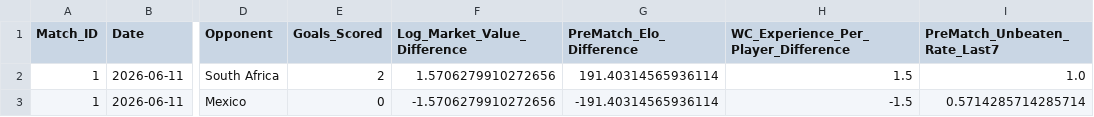
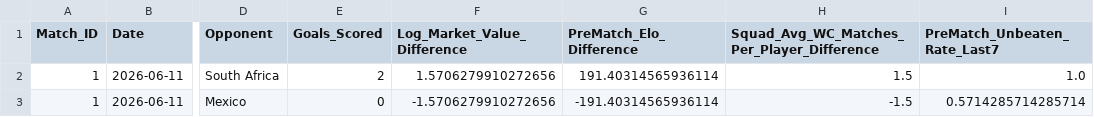
Before and after one commit to s253796/FIFA-World-Cup-2026-Group-16-Linear-Regression-Models, a CSV file: 2.2_Linear_Regression_Team_Goals/outputs/Manish_2_2_Final_4_Variables_208_Rows.csv, drawn as a sheet; only a part is shown, gaps mark what is left out; the diff names each change by its address in the sheet, - before the commit and + after, or states it on an @@ line.

```diff
--- a/2.2_Linear_Regression_Team_Goals/outputs/Manish_2_2_Final_4_Variables_208_Rows.csv
+++ b/2.2_Linear_Regression_Team_Goals/outputs/Manish_2_2_Final_4_Variables_208_Rows.csv
-H1: WC_Experience_Per_Player_Difference
+H1: Squad_Avg_WC_Matches_Per_Player_Difference
```
Also changed, not shown: 2.2_Linear_Regression_Team_Goals/outputs/manish_final4_correlation_matrix.csv, 3 other files.
